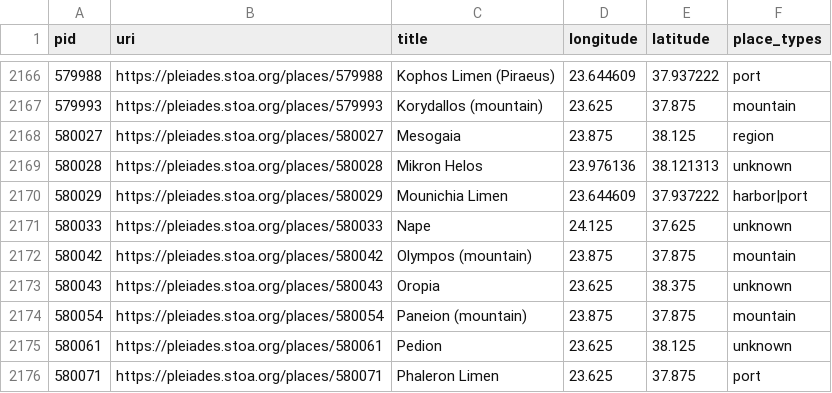
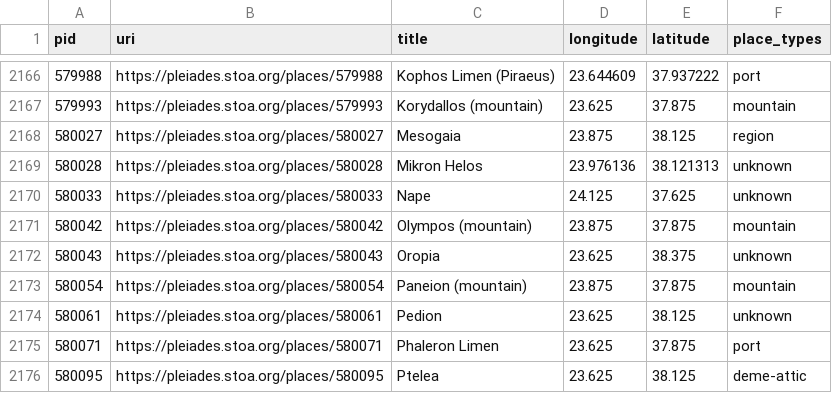
Before and after one commit to isawnyu/pleiades.datasets, a CSV file: data/data_quality/rough_not_unlocated.csv, drawn as a sheet; only a part is shown, gaps mark what is left out; the shorter side is filled out with more unchanged rows; the diff names each change by its address in the sheet, - before the commit and + after, or states it on an @@ line.

```diff
--- a/data/data_quality/rough_not_unlocated.csv
+++ b/data/data_quality/rough_not_unlocated.csv
-row 2170: 580029 | https://pleiades.stoa.org/places/580029 | Mounichia Limen | 23.644609 | 37.937222 | harbor|port
```
Also changed, not shown: data/data_quality/bad_place_type.csv, 4 other files.
